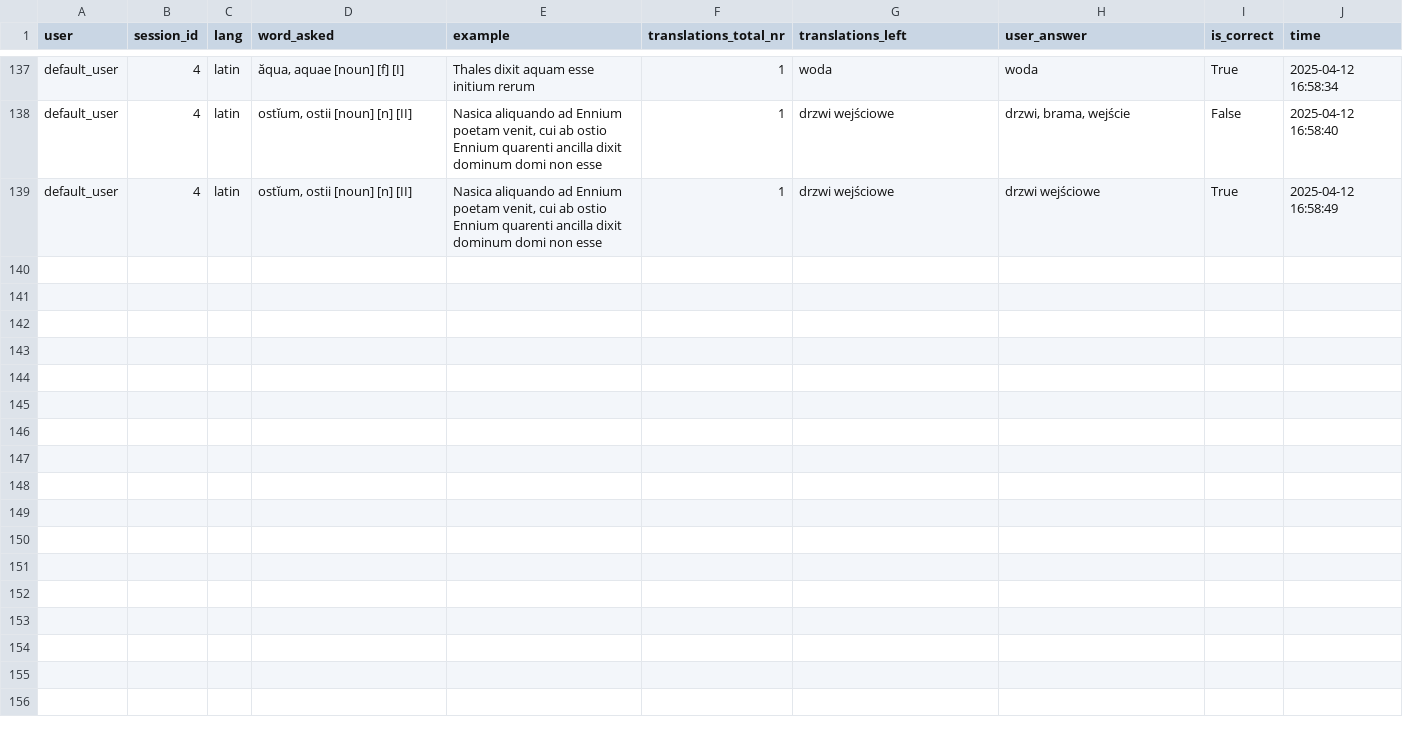
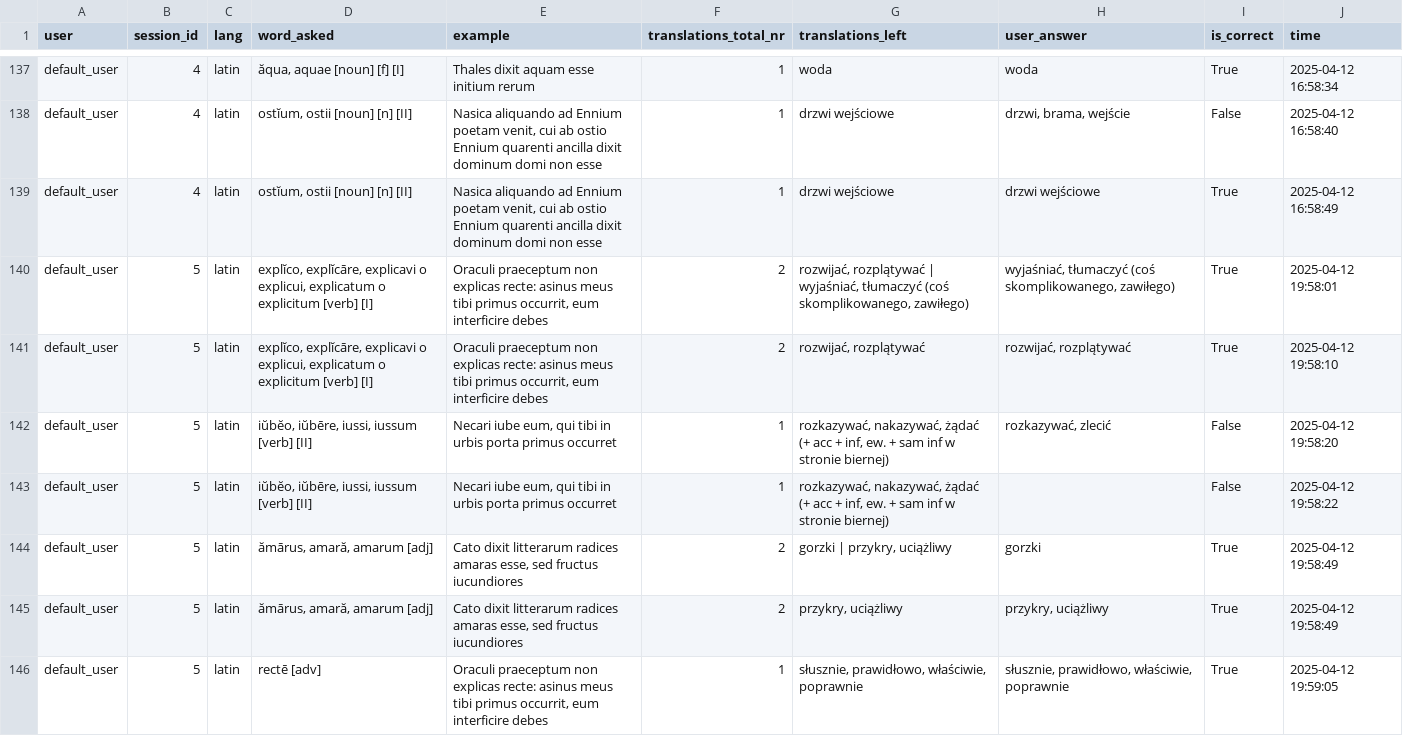
Before and after one commit to PawFran/lang-learning, a CSV file: vocabulary/db/reversed_translation_exercise_results.csv, drawn as a sheet; only a part is shown, gaps mark what is left out; the diff covers the shown part only; the diff names each change by its address in the sheet, - before the commit and + after, or states it on an @@ line.

```diff
--- a/vocabulary/db/reversed_translation_exercise_results.csv
+++ b/vocabulary/db/reversed_translation_exercise_results.csv
+row 140: default_user | 5 | latin | explĭco, explĭcāre, explicavi o explicui, explicatum o explicitum [verb] [I] | Oraculi praeceptum non explicas recte: asinus meus tibi primus occurrit, eum interficire debes | 2 | rozwijać, rozplątywać | wyjaśniać, tłumaczyć (coś skomplikowanego, zawiłego) | wyjaśniać, tłumaczyć (coś skomplikowanego, zawiłego) | True | 2025-04-12 19:58:01
+row 141: default_user | 5 | latin | explĭco, explĭcāre, explicavi o explicui, explicatum o explicitum [verb] [I] | Oraculi praeceptum non explicas recte: asinus meus tibi primus occurrit, eum interficire debes | 2 | rozwijać, rozplątywać | rozwijać, rozplątywać | True | 2025-04-12 19:58:10
+row 142: default_user | 5 | latin | iŭbĕo, iŭbēre, iussi, iussum [verb] [II] | Necari iube eum, qui tibi in urbis porta primus occurret | 1 | rozkazywać, nakazywać, żądać (+ acc + inf, ew. + sam inf w stronie biernej) | rozkazywać, zlecić | False | 2025-04-12 19:58:20
+row 143: default_user | 5 | latin | iŭbĕo, iŭbēre, iussi, iussum [verb] [II] | Necari iube eum, qui tibi in urbis porta primus occurret | 1 | rozkazywać, nakazywać, żądać (+ acc + inf, ew. + sam inf w stronie biernej) |  | False | 2025-04-12 19:58:22
+row 144: default_user | 5 | latin | ămārus, amară, amarum [adj] | Cato dixit litterarum radices amaras esse, sed fructus iucundiores | 2 | gorzki | przykry, uciążliwy | gorzki | True | 2025-04-12 19:58:49
+row 145: default_user | 5 | latin | ămārus, amară, amarum [adj] | Cato dixit litterarum radices amaras esse, sed fructus iucundiores | 2 | przykry, uciążliwy | przykry, uciążliwy | True | 2025-04-12 19:58:49
+row 146: default_user | 5 | latin | rectē [adv] | Oraculi praeceptum non explicas recte: asinus meus tibi primus occurrit, eum interficire debes | 1 | słusznie, prawidłowo, właściwie, poprawnie | słusznie, prawidłowo, właściwie, poprawnie | True | 2025-04-12 19:59:05
```
Also changed, not shown: 7 added rows elsewhere in this file, vocabulary/db/reversed_translation_exercise_session_metadata.csv.
